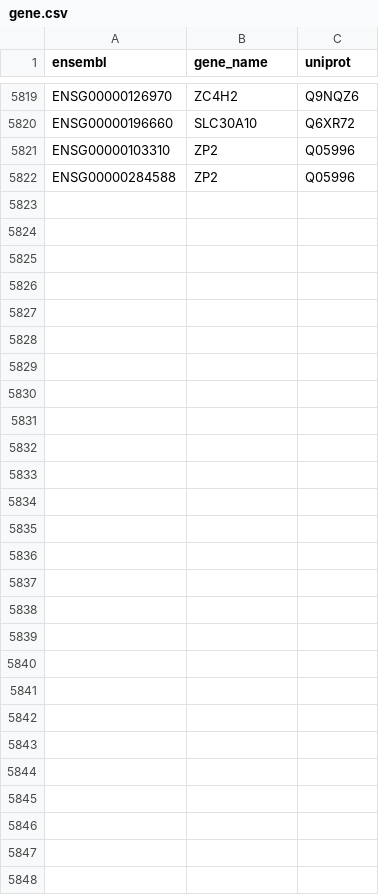
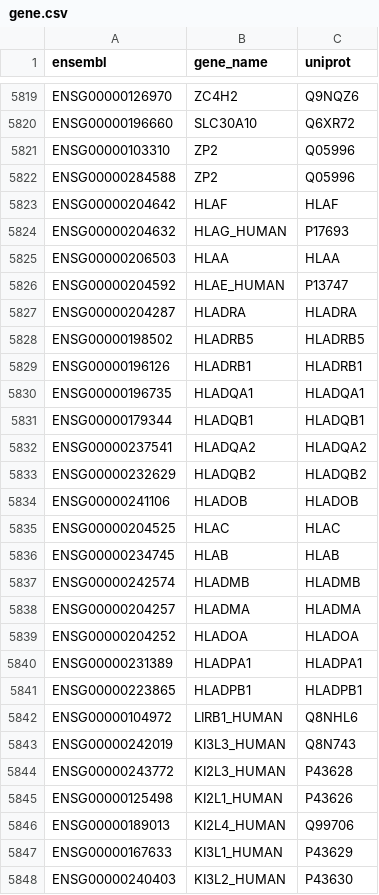
Before and after one commit to Teichlab/cellphonedb, a CSV file: cellphonedb/data/gene.csv, drawn as a sheet; only a part is shown, gaps mark what is left out.

Commit message:
added tags_description protein property. updated complex/gene/interaction/protein lists

```diff
--- a/cellphonedb/data/gene.csv
+++ b/cellphonedb/data/gene.csv
@@ -5822 +5822,27 @@ ENSG00000103310,ZP2,Q05996
 ENSG00000284588,ZP2,Q05996
+ENSG00000204642,HLAF,HLAF
+ENSG00000204632,HLAG_HUMAN,P17693
+ENSG00000206503,HLAA,HLAA
+ENSG00000204592,HLAE_HUMAN,P13747
+ENSG00000204287,HLADRA,HLADRA
+ENSG00000198502,HLADRB5,HLADRB5
+ENSG00000196126,HLADRB1,HLADRB1
+ENSG00000196735,HLADQA1,HLADQA1
+ENSG00000179344,HLADQB1,HLADQB1
+ENSG00000237541,HLADQA2,HLADQA2
+ENSG00000232629,HLADQB2,HLADQB2
+ENSG00000241106,HLADOB,HLADOB
+ENSG00000204525,HLAC,HLAC
+ENSG00000234745,HLAB,HLAB
+ENSG00000242574,HLADMB,HLADMB
+ENSG00000204257,HLADMA,HLADMA
+ENSG00000204252,HLADOA,HLADOA
+ENSG00000231389,HLADPA1,HLADPA1
+ENSG00000223865,HLADPB1,HLADPB1
+ENSG00000104972,LIRB1_HUMAN,Q8NHL6
+ENSG00000242019,KI3L3_HUMAN,Q8N743
+ENSG00000243772,KI2L3_HUMAN,P43628
+ENSG00000125498,KI2L1_HUMAN,P43626
+ENSG00000189013,KI2L4_HUMAN,Q99706
+ENSG00000167633,KI3L1_HUMAN,P43629
+ENSG00000240403,KI3L2_HUMAN,P43630
```
Also changed, not shown: cellphonedb/data/complex.csv, 8 other files.
